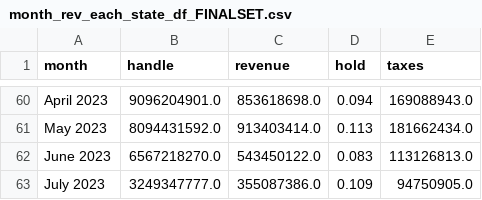
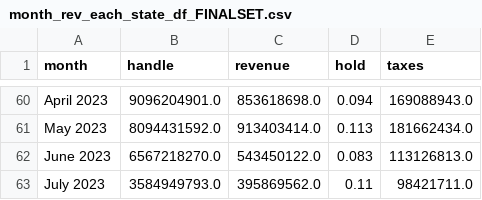
Before and after one commit to caleb-g23/Project-3-Sports-Betting-Analysis, a CSV file: Resources/month_rev_each_state_df_FINALSET.csv, drawn as a sheet; only a part is shown, gaps mark what is left out.

```diff
--- a/Resources/month_rev_each_state_df_FINALSET.csv
+++ b/Resources/month_rev_each_state_df_FINALSET.csv
@@ -62,2 +62,2 @@ May 2023,8094431592.0,913403414.0,0.113,181662434.0
 June 2023,6567218270.0,543450122.0,0.083,113126813.0
-July 2023,3249347777.0,355087386.0,0.109,94750905.0
+July 2023,3584949793.0,395869562.0,0.11,98421711.0
```
Also changed, not shown: Resources/all_state_market_data_FINALSET.csv, Resources/market_rev_teams_df_FINALSET.csv, 4 other files.
